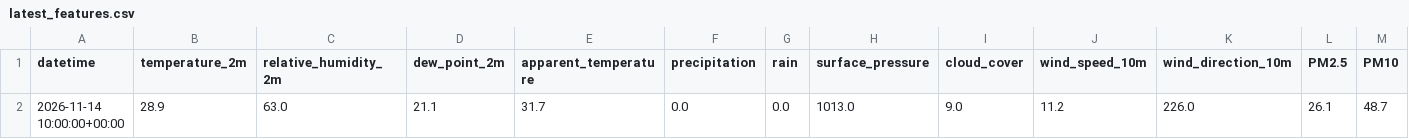
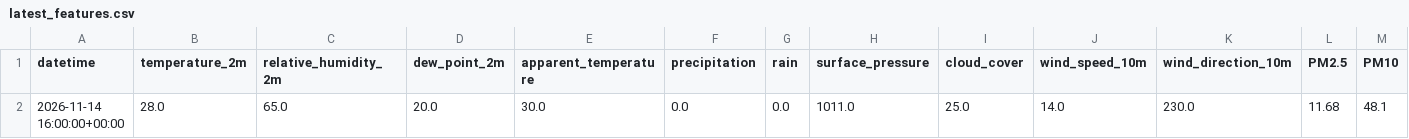
Before and after one commit to mdsohaib15/Karachi-AQI-Predictor-, a CSV file: data/processed/latest_features.csv, drawn as a sheet; only a part is shown; removed rows and columns are numbered as before the commit, all else as after; rows hold the shown columns only; the diff names each change by its address in the sheet, - before the commit and + after, or states it on an @@ line.

```diff
--- a/data/processed/latest_features.csv
+++ b/data/processed/latest_features.csv
-row 2: 2026-11-14 10:00:00+00:00 | 28.9 | 63.0 | 21.1 | 31.7 | 0.0 | 0.0 | 1013.0 | 9.0 | 11.2 | 226.0 | 26.1 | 48.7
+row 2: 2026-11-14 16:00:00+00:00 | 28.0 | 65.0 | 20.0 | 30.0 | 0.0 | 0.0 | 1011.0 | 25.0 | 14.0 | 230.0 | 11.68 | 48.1
```
Also changed, not shown: 1 other file.
